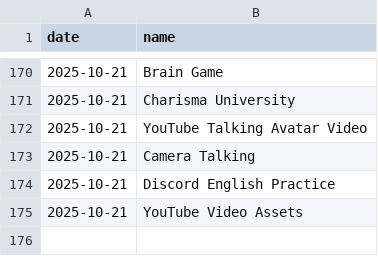
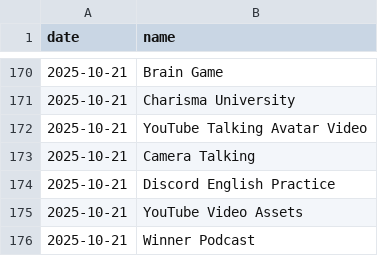
Before and after one commit to aster-king/Habitualize, a CSV file: completed.csv, drawn as a sheet; only a part is shown, gaps mark what is left out.

Commit message:
Complete habit: Winner Podcast on 2025-10-21

```diff
--- a/completed.csv
+++ b/completed.csv
@@ -175 +175,2 @@ date,name
 2025-10-21,YouTube Video Assets
+2025-10-21,Winner Podcast
```
